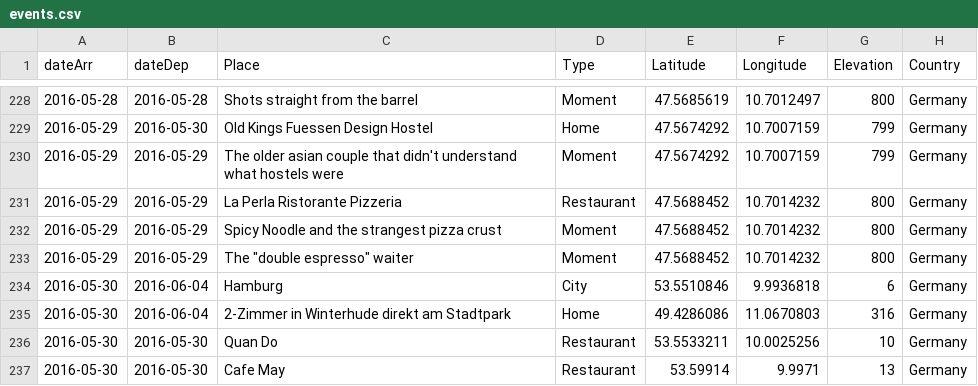
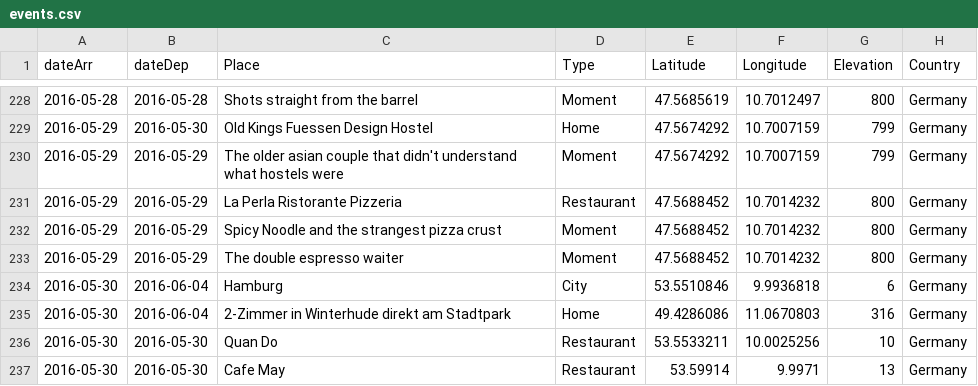
Before and after one commit to melaniehuang/visuals-of-an-adventure, a CSV file: data/events.csv, drawn as a sheet; only a part is shown, gaps mark what is left out.

Commit message:
Removed quotations on line 233

```diff
--- a/data/events.csv
+++ b/data/events.csv
@@ -232,3 +232,3 @@ dateArr,dateDep,Place,Type,Latitude,Longitude,Elevation,Country
 2016-05-29,2016-05-29,Spicy Noodle and the strangest pizza crust,Moment,47.5688452,10.7014232,800,Germany
-2016-05-29,2016-05-29,The "double espresso" waiter,Moment,47.5688452,10.7014232,800,Germany
+2016-05-29,2016-05-29,The double espresso waiter,Moment,47.5688452,10.7014232,800,Germany
 2016-05-30,2016-06-04,Hamburg,City,53.5510846,9.9936818,6,Germany
```
